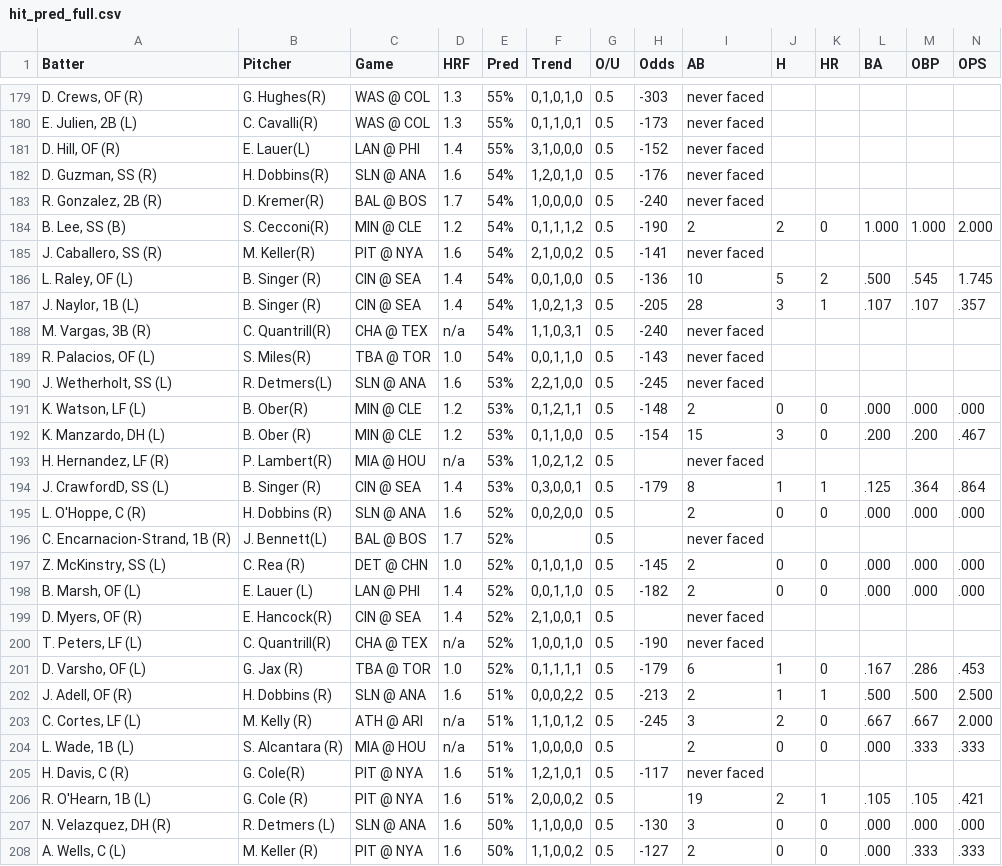
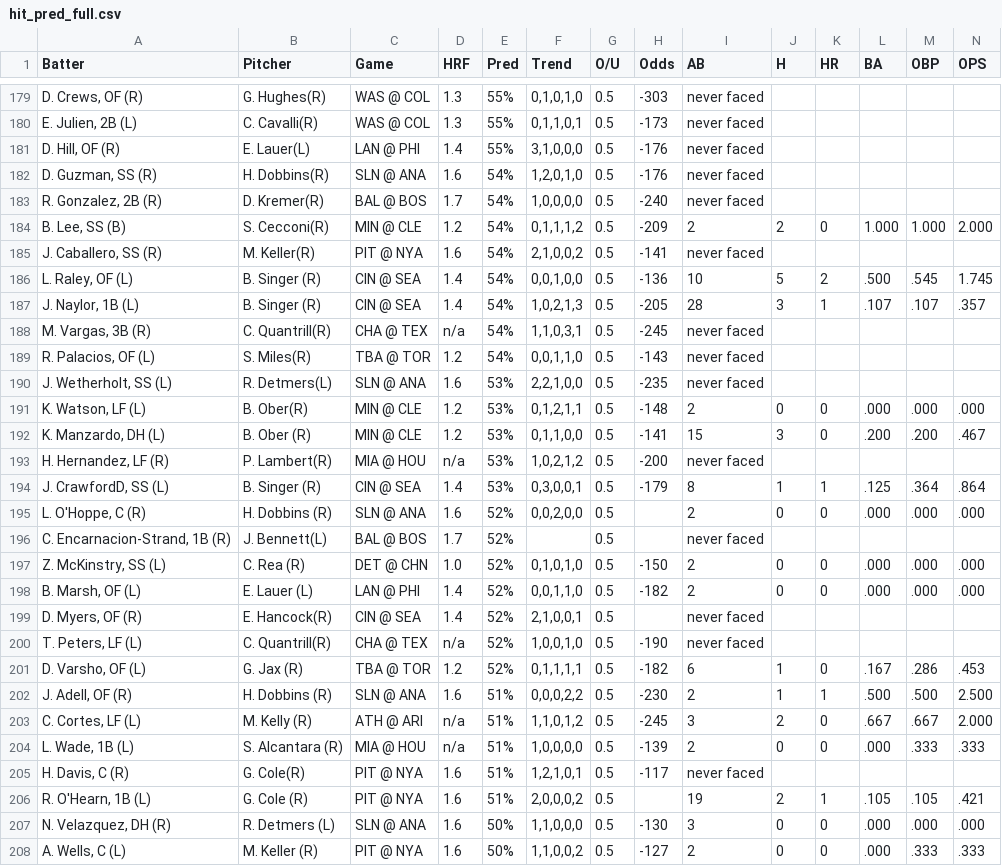
Before and after one commit to lgdsbrand/MLB-Hitters-Hub, a CSV file: backend/hit_pred_full.csv, drawn as a sheet; only a part is shown, gaps mark what is left out; the diff covers the shown part only; the diff names each change by its address in the sheet, - before the commit and + after, or states it on an @@ line.

```diff
--- a/backend/hit_pred_full.csv
+++ b/backend/hit_pred_full.csv
-H181 (Odds): -152
+H181 (Odds): -176
-H184 (Odds): -190
+H184 (Odds): -209
-H188 (Odds): -240
+H188 (Odds): -245
-D189 (HRF): 1.0
+D189 (HRF): 1.2
-H190 (Odds): -245
+H190 (Odds): -235
-H192 (Odds): -154
+H192 (Odds): -141
-H193 (Odds): (empty)
+H193 (Odds): -200
-H197 (Odds): -145
+H197 (Odds): -150
-D201 (HRF): 1.0
+D201 (HRF): 1.2
-H201 (Odds): -179
+H201 (Odds): -182
-H202 (Odds): -213
+H202 (Odds): -230
-H204 (Odds): (empty)
+H204 (Odds): -139
```
Also changed, not shown: 84 edited cells elsewhere in this file, backend/bvp_full.csv, backend/hr_pred_full.csv, 1 other file.
